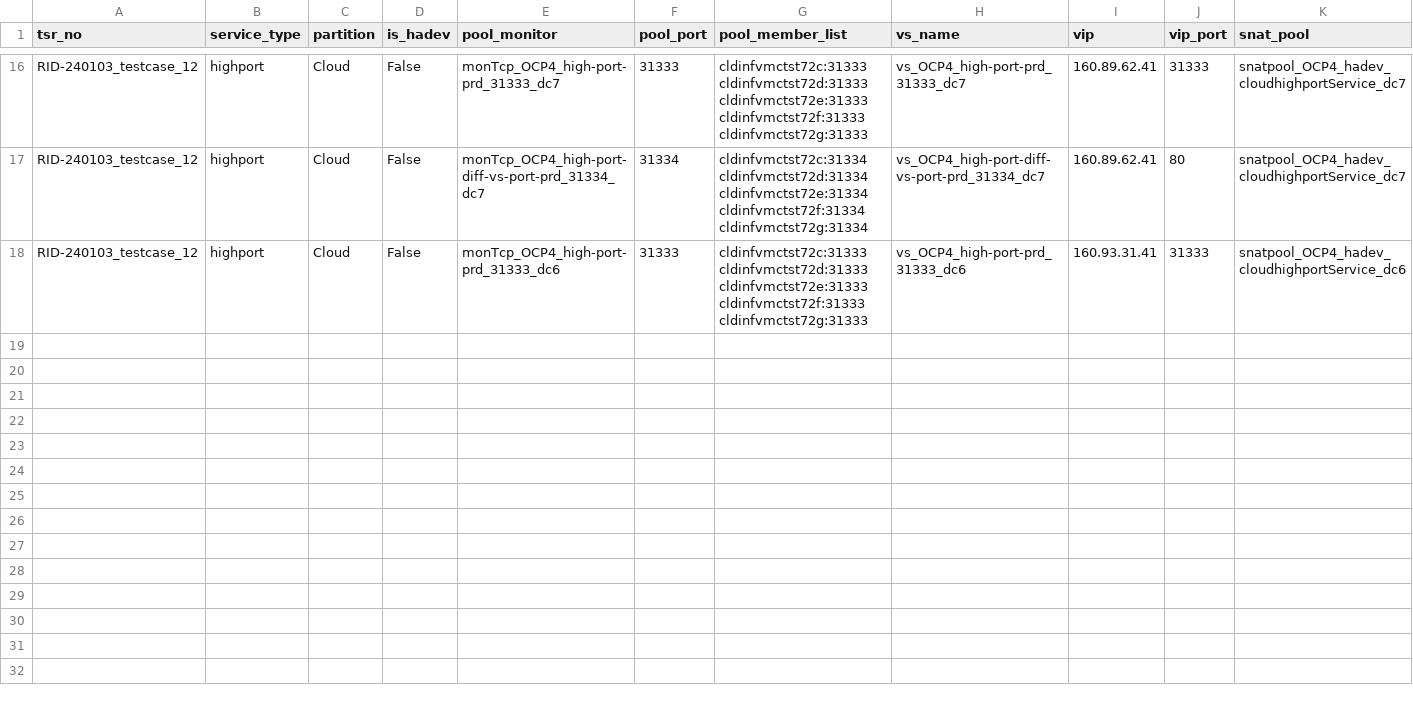
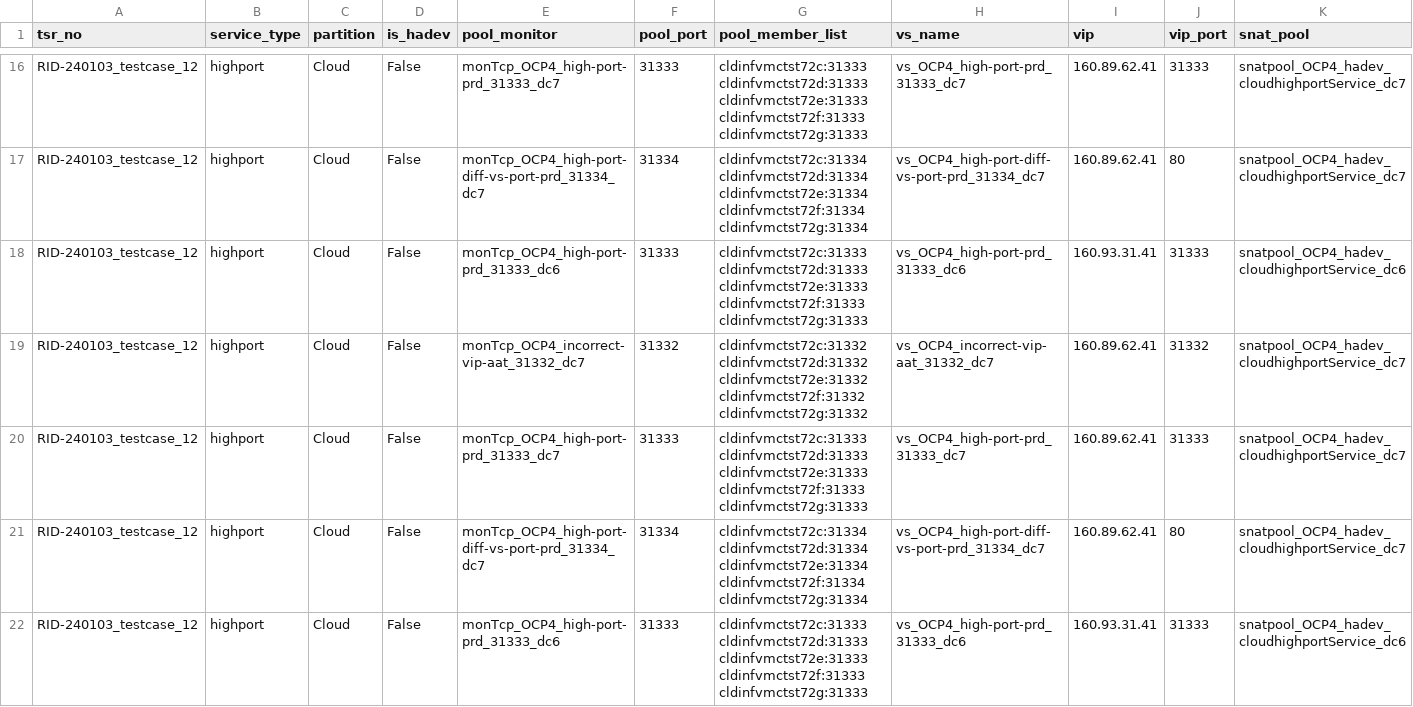
Before and after one commit to igslxylon/HA_F5_LTM_Automate, a CSV file: LTM_Audit_prd_highport.csv, drawn as a sheet; only a part is shown, gaps mark what is left out; rows hold the shown columns only; the diff names each change by its address in the sheet, - before the commit and + after, or states it on an @@ line.

Commit message:
Audit for tsr_no: RID-240103_testcase_12 at 2024-01-19 18:03

```diff
--- a/LTM_Audit_prd_highport.csv
+++ b/LTM_Audit_prd_highport.csv
+row 19: RID-240103_testcase_12 | highport | Cloud | False | monTcp_OCP4_incorrect-vip-aat_31332_dc7 | 31332 | cldinfvmctst72c:31332 cldinfvmctst72d:31332 cldinfvmctst72e:31332 cldinfvmctst72f:31332 cldinfvmctst72g:31332 | vs_OCP4_incorrect-vip-aat_31332_dc7 | 160.89.62.41 | 31332 | snatpool_OCP4_hadev_cloudhighportService_dc7
+row 20: RID-240103_testcase_12 | highport | Cloud | False | monTcp_OCP4_high-port-prd_31333_dc7 | 31333 | cldinfvmctst72c:31333 cldinfvmctst72d:31333 cldinfvmctst72e:31333 cldinfvmctst72f:31333 cldinfvmctst72g:31333 | vs_OCP4_high-port-prd_31333_dc7 | 160.89.62.41 | 31333 | snatpool_OCP4_hadev_cloudhighportService_dc7
+row 21: RID-240103_testcase_12 | highport | Cloud | False | monTcp_OCP4_high-port-diff-vs-port-prd_31334_dc7 | 31334 | cldinfvmctst72c:31334 cldinfvmctst72d:31334 cldinfvmctst72e:31334 cldinfvmctst72f:31334 cldinfvmctst72g:31334 | vs_OCP4_high-port-diff-vs-port-prd_31334_dc7 | 160.89.62.41 | 80 | snatpool_OCP4_hadev_cloudhighportService_dc7
+row 22: RID-240103_testcase_12 | highport | Cloud | False | monTcp_OCP4_high-port-prd_31333_dc6 | 31333 | cldinfvmctst72c:31333 cldinfvmctst72d:31333 cldinfvmctst72e:31333 cldinfvmctst72f:31333 cldinfvmctst72g:31333 | vs_OCP4_high-port-prd_31333_dc6 | 160.93.31.41 | 31333 | snatpool_OCP4_hadev_cloudhighportService_dc6
```
